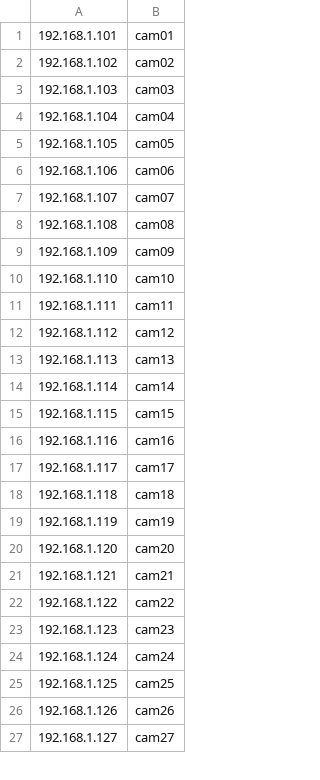
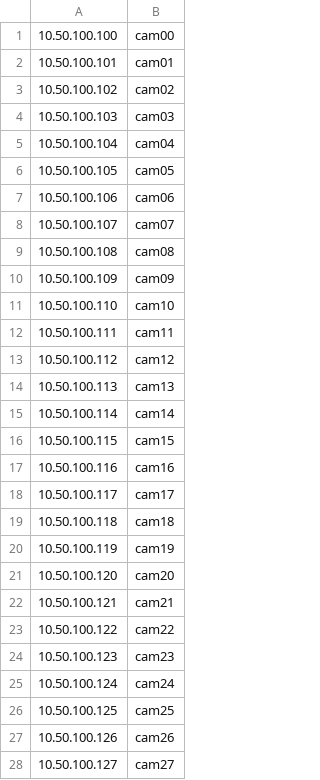
Before and after one commit to VolumanXR/volumetric-capture-system, a CSV file: firmware/utils/ip_config.csv, drawn as a sheet; only a part is shown; the diff covers the shown part only.

Commit message:
updated ip list

```diff
--- a/firmware/utils/ip_config.csv
+++ b/firmware/utils/ip_config.csv
@@ -1,27 +1,28 @@
-192.168.1.101,cam01
-192.168.1.102,cam02
-192.168.1.103,cam03
-192.168.1.104,cam04
-192.168.1.105,cam05
-192.168.1.106,cam06
-192.168.1.107,cam07
-192.168.1.108,cam08
-192.168.1.109,cam09
-192.168.1.110,cam10
-192.168.1.111,cam11
-192.168.1.112,cam12
-192.168.1.113,cam13
-192.168.1.114,cam14
-192.168.1.115,cam15
-192.168.1.116,cam16
-192.168.1.117,cam17
-192.168.1.118,cam18
-192.168.1.119,cam19
-192.168.1.120,cam20
-192.168.1.121,cam21
-192.168.1.122,cam22
-192.168.1.123,cam23
-192.168.1.124,cam24
-192.168.1.125,cam25
-192.168.1.126,cam26
-192.168.1.127,cam27
+10.50.100.100,cam00
+10.50.100.101,cam01
+10.50.100.102,cam02
+10.50.100.103,cam03
+10.50.100.104,cam04
+10.50.100.105,cam05
+10.50.100.106,cam06
+10.50.100.107,cam07
+10.50.100.108,cam08
+10.50.100.109,cam09
+10.50.100.110,cam10
+10.50.100.111,cam11
+10.50.100.112,cam12
+10.50.100.113,cam13
+10.50.100.114,cam14
+10.50.100.115,cam15
+10.50.100.116,cam16
+10.50.100.117,cam17
+10.50.100.118,cam18
+10.50.100.119,cam19
+10.50.100.120,cam20
+10.50.100.121,cam21
+10.50.100.122,cam22
+10.50.100.123,cam23
+10.50.100.124,cam24
+10.50.100.125,cam25
+10.50.100.126,cam26
+10.50.100.127,cam27
```
Also changed, not shown: 1 removed row and 42 edited cells elsewhere in this file.
